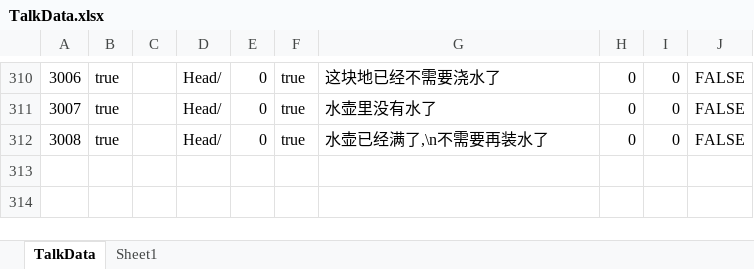
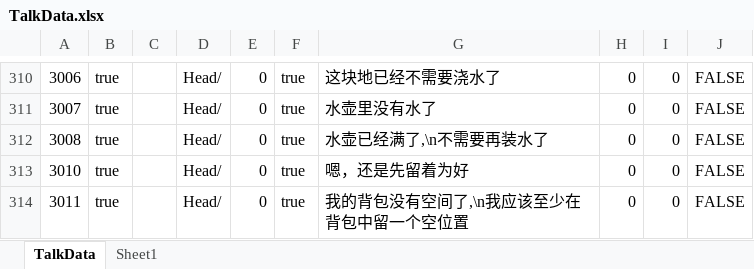
Before and after one commit to shanflyer/Rune-Factory, an Excel workbook: Datas/TalkData.xlsx, sheet TalkData, drawn as a sheet; only a part is shown, gaps mark what is left out; values as stored, in another font and other column widths than the file's, no borders; the diff names each change by its address in the sheet, - before the commit and + after, or states it on an @@ line.

```diff
--- a/Datas/TalkData.xlsx (sheet TalkData)
+++ b/Datas/TalkData.xlsx (sheet TalkData)
+row 313: 3010 | true |  | Head/ | 0 | true | 嗯，还是先留着为好 | 0 | 0 | FALSE
+row 314: 3011 | true |  | Head/ | 0 | true | 我的背包没有空间了,\n我应该至少在背包中留一个空位置 | 0 | 0 | FALSE
```
Also changed, not shown: 44 other files.
